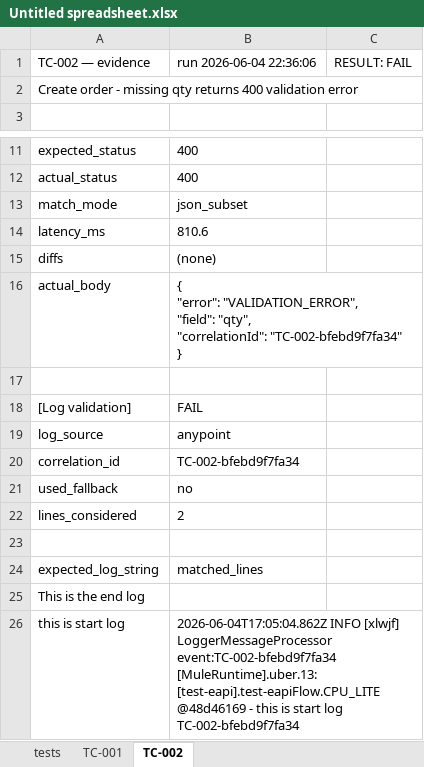
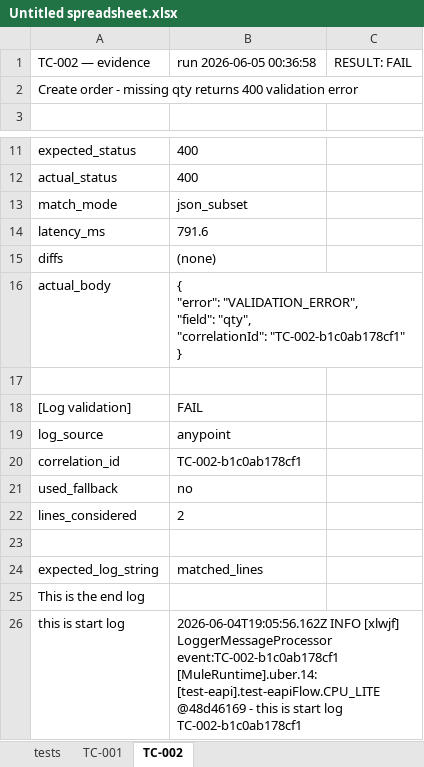
Before and after one commit to nitlearn27/api-functional-testing-http, an Excel workbook: Untitled spreadsheet.xlsx, sheet TC-002, drawn as a sheet; only a part is shown, gaps mark what is left out; values as stored, in another font and other column widths than the file's, no borders; ↵ is a line break in a cell; the diff names each change by its address in the sheet, - before the commit and + after, or states it on an @@ line.

```diff
--- a/Untitled spreadsheet.xlsx (sheet TC-002)
+++ b/Untitled spreadsheet.xlsx (sheet TC-002)
-B1: run 2026-06-04 22:36:06
+B1: run 2026-06-05 00:36:58
-B14: 810.6
+B14: 791.6
-B16: …"qty", ↵ "correlationId": "TC-002-bfebd9f7fa34" ↵ }
+B16: …"qty", ↵ "correlationId": "TC-002-b1c0ab178cf1" ↵ }
-B20: TC-002-bfebd9f7fa34
+B20: TC-002-b1c0ab178cf1
-B26: 2026-06-04T17:05:04.862Z INFO [xlwjf] LoggerMessageProcessor event:TC-002-bfebd9f7fa34 [MuleRuntime].uber.13: [test-eapi].test-eapiFlow.CPU_LITE @48d46169 - this is start log TC-002-bfebd9f7fa34
+B26: 2026-06-04T19:05:56.162Z INFO [xlwjf] LoggerMessageProcessor event:TC-002-b1c0ab178cf1 [MuleRuntime].uber.14: [test-eapi].test-eapiFlow.CPU_LITE @48d46169 - this is start log TC-002-b1c0ab178cf1
```
Also changed, not shown: sheet tests, sheet TC-001, 2 other files.
